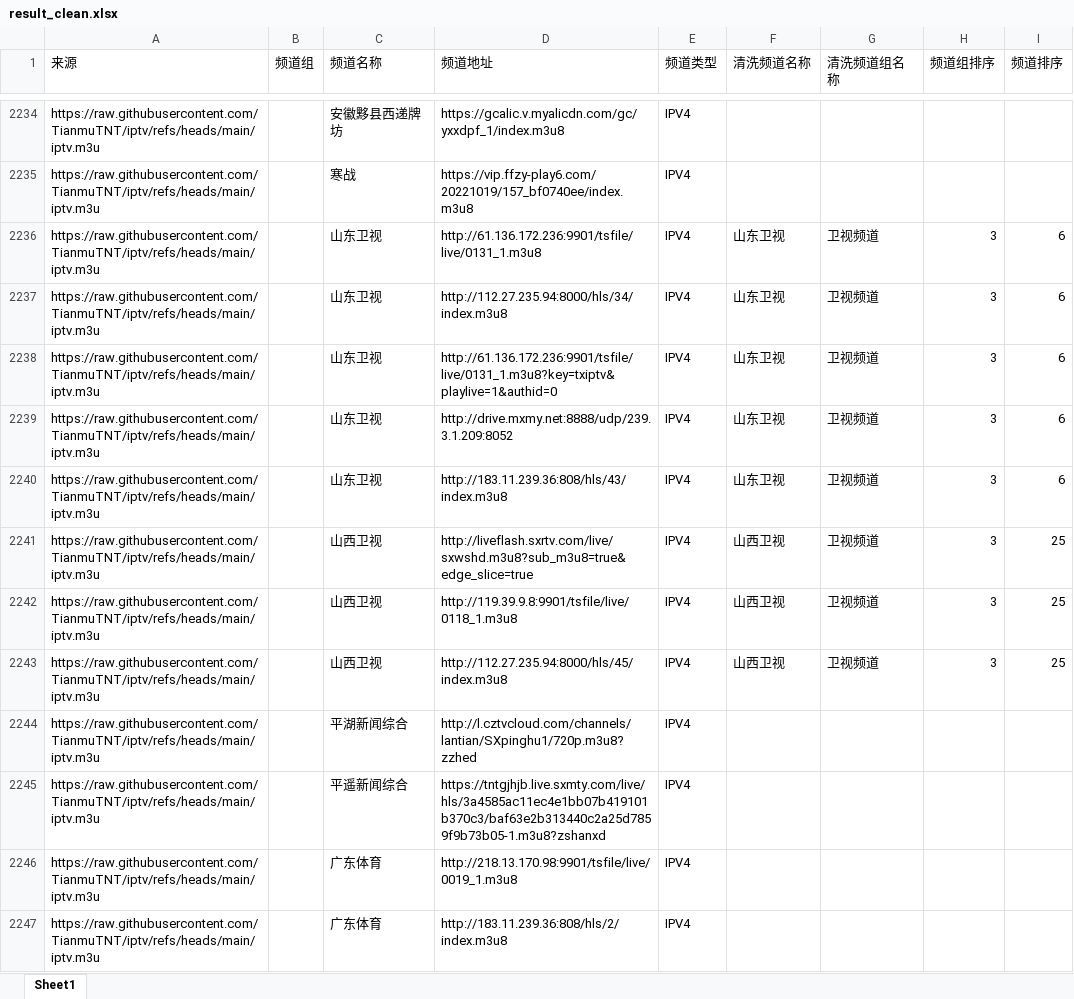
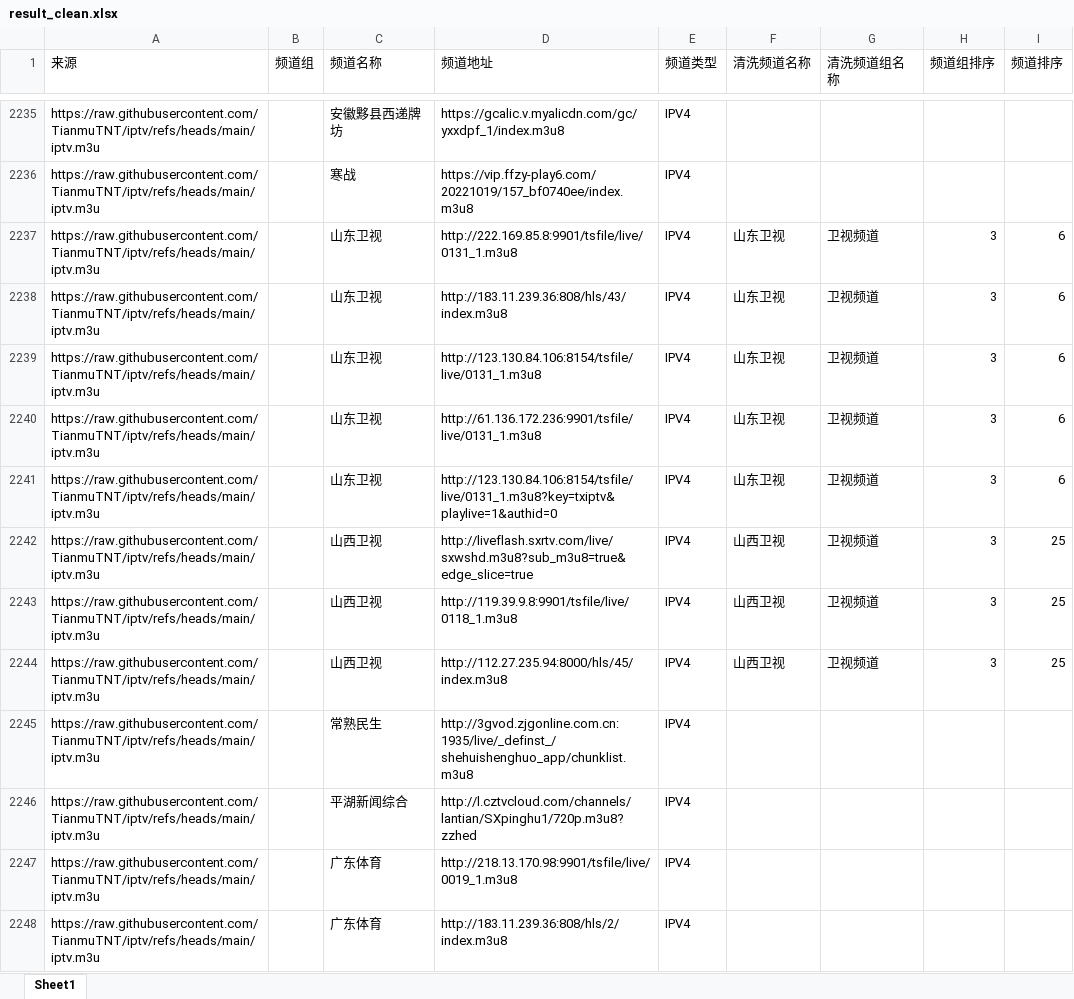
Before and after one commit to DataShare-duo/MovieLiveUrl, an Excel workbook: result_clean.xlsx, sheet Sheet1, drawn as a sheet; only a part is shown, gaps mark what is left out; values as stored, in another font and other column widths than the file's, no borders; removed rows and columns are numbered as before the commit, all else as after; the diff covers the shown part only; the diff names each change by its address in the sheet, - before the commit and + after, or states it on an @@ line.

```diff
--- a/result_clean.xlsx (sheet Sheet1)
+++ b/result_clean.xlsx (sheet Sheet1)
-D2237 (频道地址): http://61.136.172.236:9901/tsfile/live/0131_1.m3u8
+D2237 (频道地址): http://222.169.85.8:9901/tsfile/live/0131_1.m3u8
-row 2237: https://raw.githubusercontent.com/TianmuTNT/iptv/refs/heads/main/iptv.m3u |  | 山东卫视 | http://112.27.235.94:8000/hls/34/index.m3u8 | IPV4 | 山东卫视 | 卫视频道 | 3 | 6
-row 2238: https://raw.githubusercontent.com/TianmuTNT/iptv/refs/heads/main/iptv.m3u |  | 山东卫视 | http://61.136.172.236:9901/tsfile/live/0131_1.m3u8?key=txiptv&playlive=1&authid=0 | IPV4 | 山东卫视 | 卫视频道 | 3 | 6
-row 2239: https://raw.githubusercontent.com/TianmuTNT/iptv/refs/heads/main/iptv.m3u |  | 山东卫视 | http://drive.mxmy.net:8888/udp/239.3.1.209:8052 | IPV4 | 山东卫视 | 卫视频道 | 3 | 6
+row 2239: https://raw.githubusercontent.com/TianmuTNT/iptv/refs/heads/main/iptv.m3u |  | 山东卫视 | http://123.130.84.106:8154/tsfile/live/0131_1.m3u8 | IPV4 | 山东卫视 | 卫视频道 | 3 | 6
+row 2240: https://raw.githubusercontent.com/TianmuTNT/iptv/refs/heads/main/iptv.m3u |  | 山东卫视 | http://61.136.172.236:9901/tsfile/live/0131_1.m3u8 | IPV4 | 山东卫视 | 卫视频道 | 3 | 6
+row 2241: https://raw.githubusercontent.com/TianmuTNT/iptv/refs/heads/main/iptv.m3u |  | 山东卫视 | http://123.130.84.106:8154/tsfile/live/0131_1.m3u8?key=txiptv&playlive=1&authid=0 | IPV4 | 山东卫视 | 卫视频道 | 3 | 6
+row 2245: https://raw.githubusercontent.com/TianmuTNT/iptv/refs/heads/main/iptv.m3u |  | 常熟民生 | http://3gvod.zjgonline.com.cn:1935/live/_definst_/shehuishenghuo_app/chunklist.m3u8 | IPV4
-row 2245: https://raw.githubusercontent.com/TianmuTNT/iptv/refs/heads/main/iptv.m3u |  | 平遥新闻综合 | https://tntgjhjb.live.sxmty.com/live/hls/3a4585ac11ec4e1bb07b419101b370c3/baf63e2b313440c2a25d7859f9b73b05-1.m3u8?zshanxd | IPV4
```
Also changed, not shown: 113 added rows, 50 removed rows, 19 moved rows and 106 edited cells elsewhere in this sheet, result.xlsx, result_clean_verify.xlsx, 2 other files.
